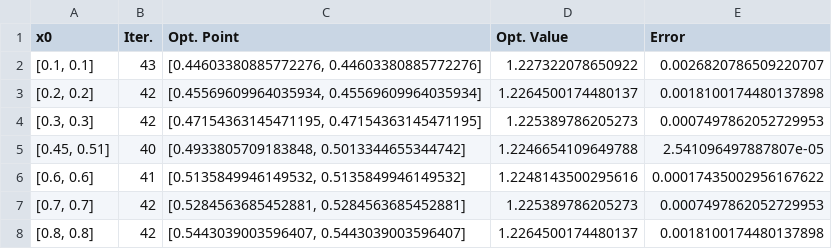
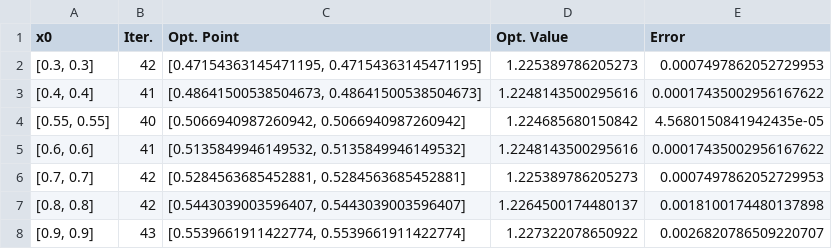
Before and after one commit to viniciusscampos/otimizacao, a CSV file: results/function2_qnewton.csv, drawn as a sheet; removed rows and columns are numbered as before the commit, all else as after; the diff names each change by its address in the sheet, - before the commit and + after, or states it on an @@ line.

```diff
--- a/results/function2_qnewton.csv
+++ b/results/function2_qnewton.csv
-row 2: [0.1, 0.1] | 43 | [0.44603380885772276, 0.44603380885772276] | 1.227322078650922 | 0.0026820786509220707
-row 3: [0.2, 0.2] | 42 | [0.45569609964035934, 0.45569609964035934] | 1.2264500174480137 | 0.0018100174480137898
-row 5: [0.45, 0.51] | 40 | [0.4933805709183848, 0.5013344655344742] | 1.2246654109649788 | 2.541096497887807e-05
+row 3: [0.4, 0.4] | 41 | [0.48641500538504673, 0.48641500538504673] | 1.2248143500295616 | 0.00017435002956167622
+row 4: [0.55, 0.55] | 40 | [0.5066940987260942, 0.5066940987260942] | 1.224685680150842 | 4.5680150841942435e-05
+row 8: [0.9, 0.9] | 43 | [0.5539661911422774, 0.5539661911422774] | 1.227322078650922 | 0.0026820786509220707
```
Also changed, not shown: results/function2_gradient.csv, results/function2_newton.csv, 12 other files.
